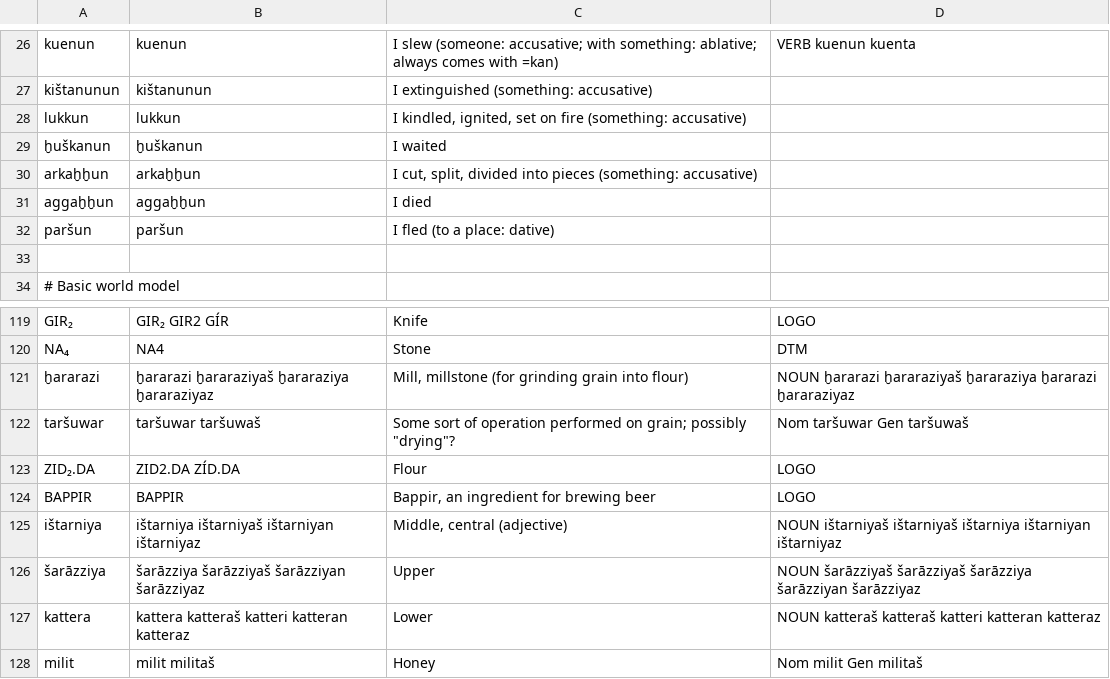
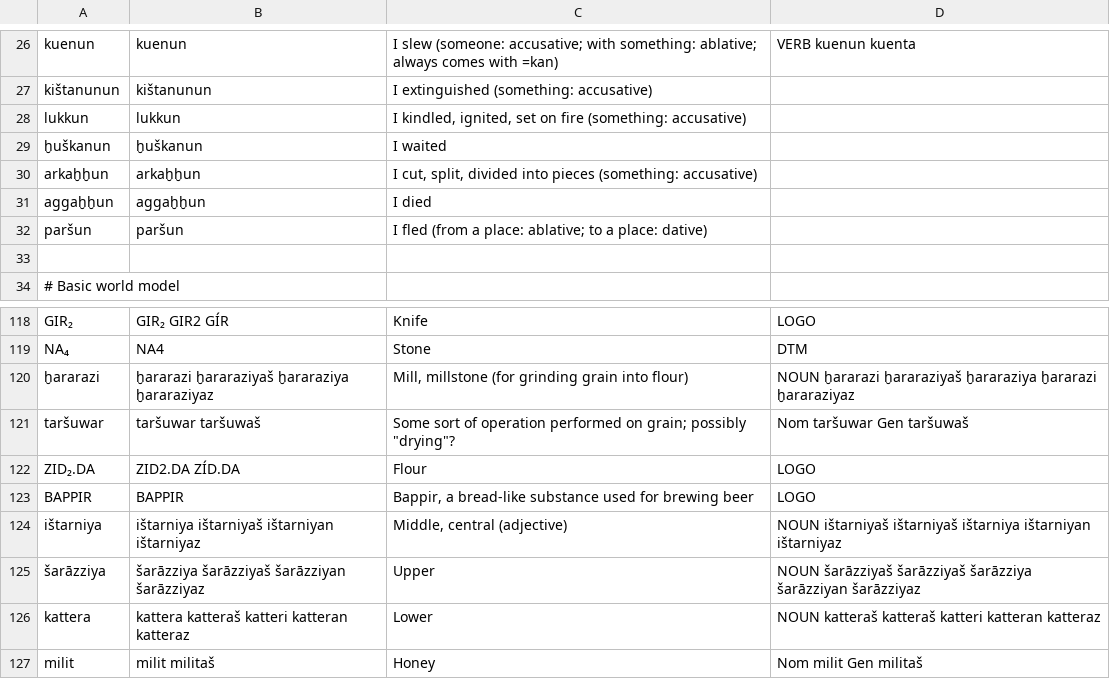
Before and after one commit to dstelzer/hittite-dialog, a TSV file: dictionary.tsv, drawn as a sheet; only a part is shown, gaps mark what is left out; the diff covers the shown part only.

```diff
--- a/dictionary.tsv
+++ b/dictionary.tsv
@@ -31,3 +31,3 @@ arkaḫḫun	arkaḫḫun	I cut, split, divided into pieces (something: accusati
 aggaḫḫun	aggaḫḫun	I died
-paršun	paršun	I fled (to a place: dative)
+paršun	paršun	I fled (from a place: ablative; to a place: dative)
 
@@ -123,3 +122,3 @@ taršuwar	taršuwar taršuwaš	Some sort of operation performed on grain; possib
 ZID₂.DA	ZID2.DA ZÍD.DA	Flour	LOGO
-BAPPIR	BAPPIR	Bappir, an ingredient for brewing beer	LOGO
+BAPPIR	BAPPIR	Bappir, a bread-like substance used for brewing beer	LOGO
 ištarniya	ištarniya ištarniyaš ištarniyan ištarniyaz	Middle, central (adjective)	NOUN ištarniyaš ištarniyaš ištarniya ištarniyan ištarniyaz
```
Also changed, not shown: 1 removed row and 22 edited cells elsewhere in this file, 3 other files.
